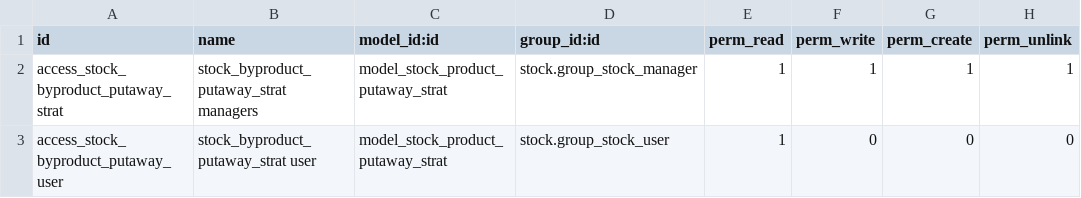
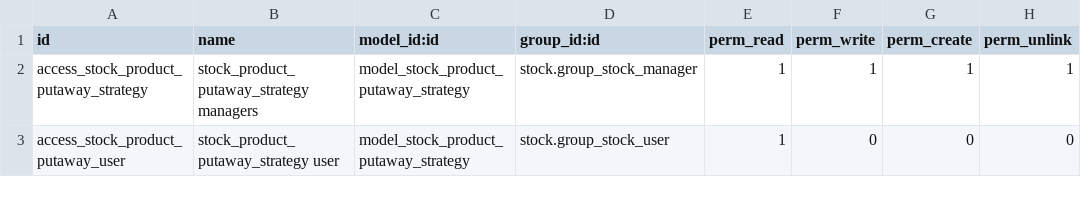
Before and after one commit to OCA/stock-logistics-warehouse, a CSV file: stock_putaway_product/security/ir.model.access.csv, drawn as a sheet.

Commit message:
removed pot file, use ensure_one(), use strategy instead of strat

```diff
--- a/stock_putaway_product/security/ir.model.access.csv
+++ b/stock_putaway_product/security/ir.model.access.csv
@@ -1,3 +1,3 @@
 id,name,model_id:id,group_id:id,perm_read,perm_write,perm_create,perm_unlink
-access_stock_byproduct_putaway_strat,stock_byproduct_putaway_strat managers,model_stock_product_putaway_strat,stock.group_stock_manager,1,1,1,1
-access_stock_byproduct_putaway_user,stock_byproduct_putaway_strat user,model_stock_product_putaway_strat,stock.group_stock_user,1,0,0,0
+access_stock_product_putaway_strategy,stock_product_putaway_strategy managers,model_stock_product_putaway_strategy,stock.group_stock_manager,1,1,1,1
+access_stock_product_putaway_user,stock_product_putaway_strategy user,model_stock_product_putaway_strategy,stock.group_stock_user,1,0,0,0
```
Also changed, not shown: 7 other files.
